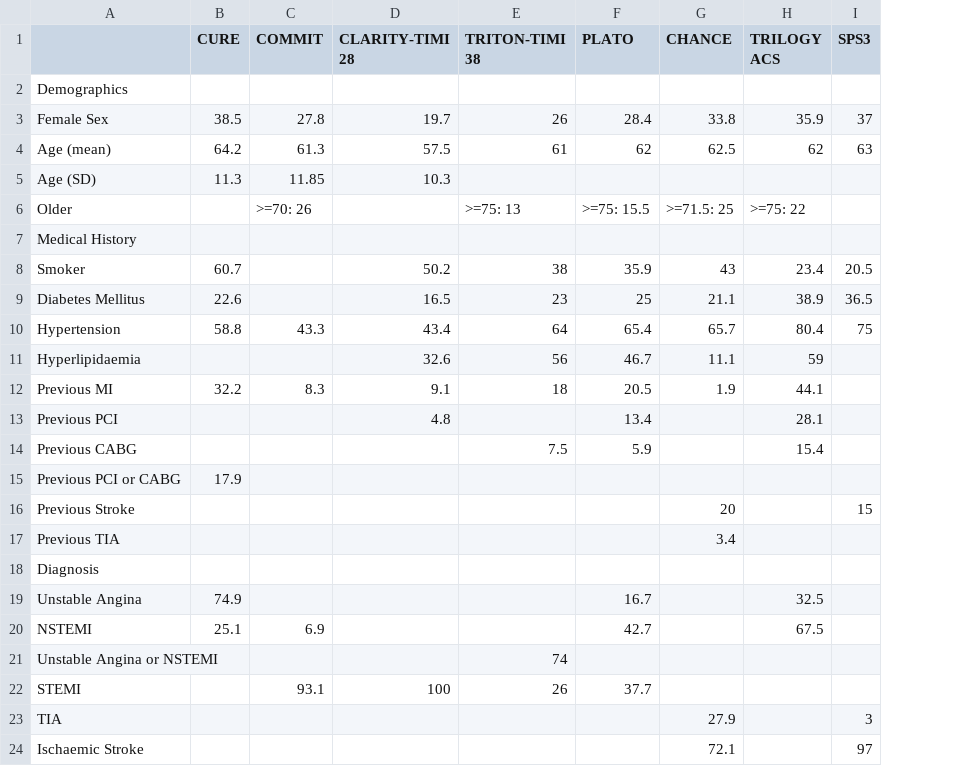
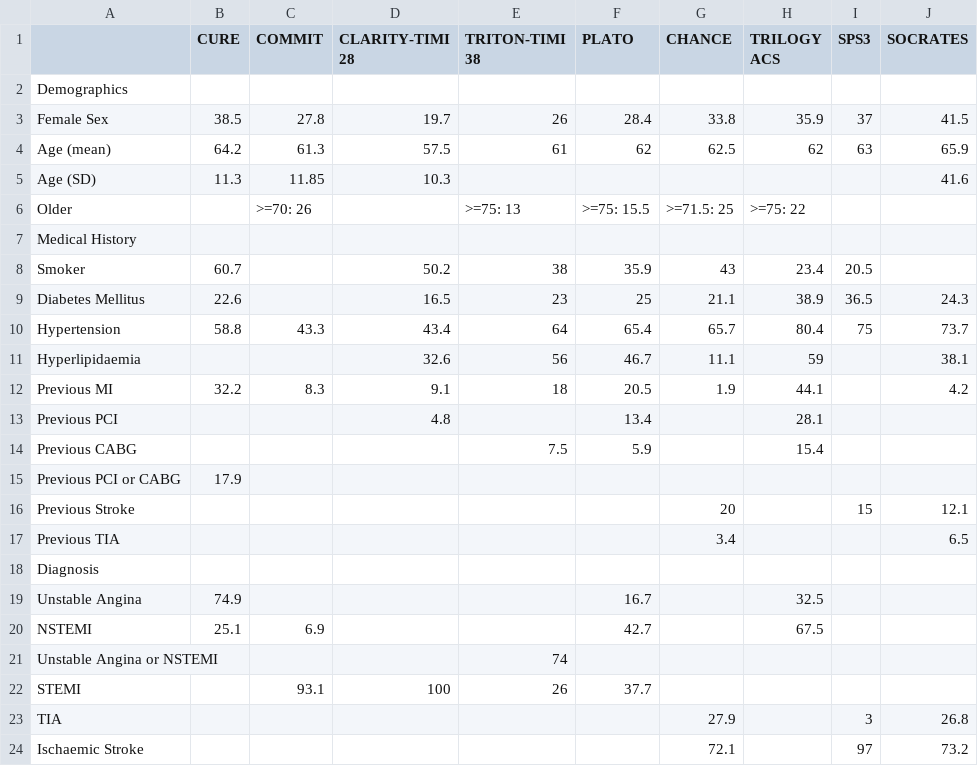
Before and after one commit to dmcalli2/gender_dapt_manuscript, a CSV file: data/trial_bline_characteristics_table.csv, drawn as a sheet; the diff names each change by its address in the sheet, - before the commit and + after, or states it on an @@ line.

```diff
--- a/data/trial_bline_characteristics_table.csv
+++ b/data/trial_bline_characteristics_table.csv
+column J (SOCRATES), rows 3-24: 41.5 | 65.9 | 41.6 |  |  |  | 24.3 | 73.7 | 38.1 | 4.2 |  |  |  | 12.1 | 6.5 |  |  |  |  |  | 26.8 | 73.2
```
Also changed, not shown: 10 other files.
